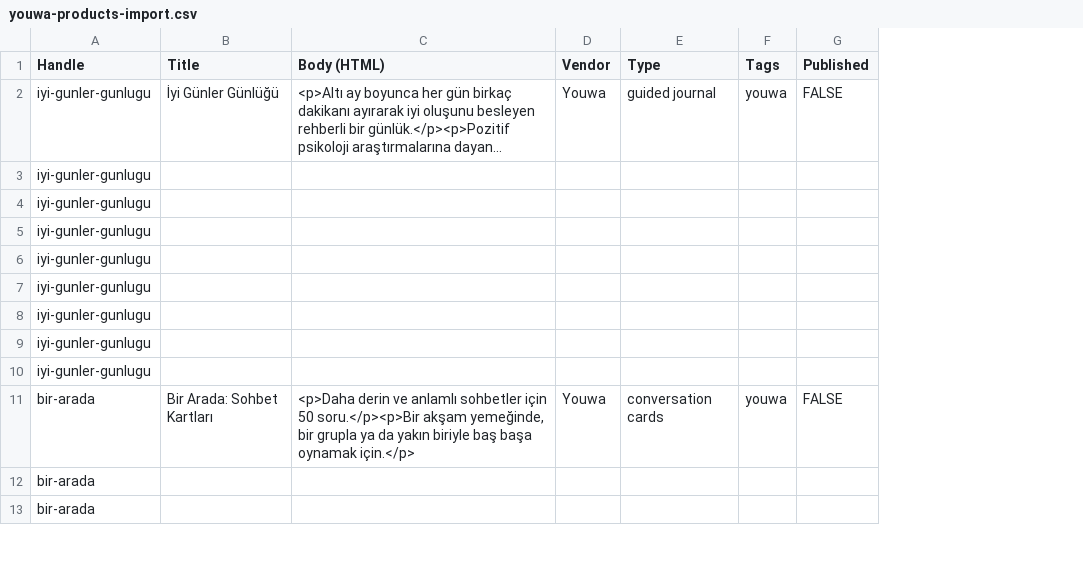
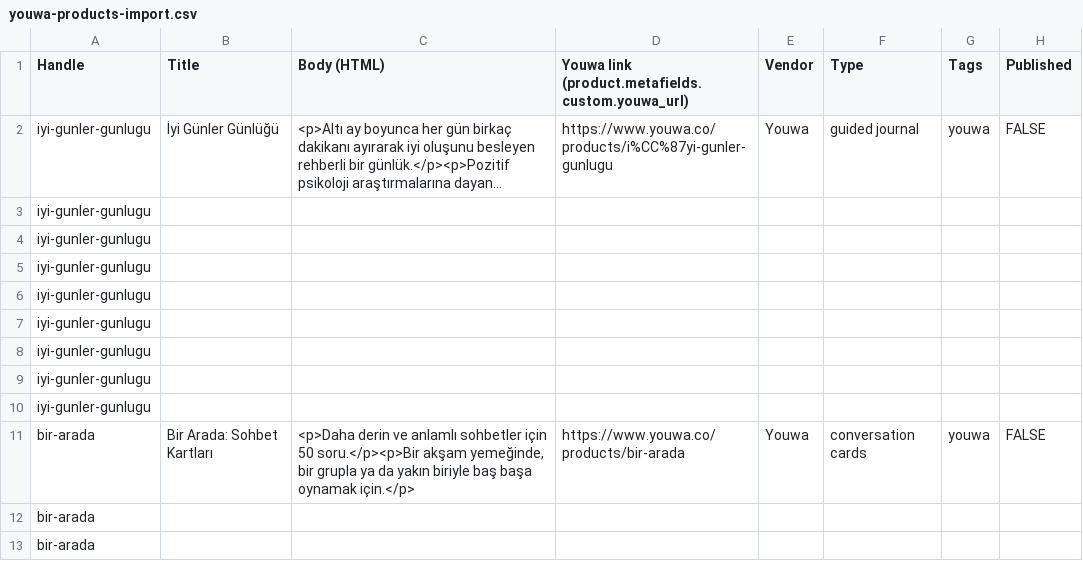
Before and after one commit to abid-emre/togaether-by-muhabbet, a CSV file: docs/youwa-products-import.csv, drawn as a sheet; only a part is shown; long unchanged cells end in …; the diff names each change by its address in the sheet, - before the commit and + after, or states it on an @@ line.

```diff
--- a/docs/youwa-products-import.csv
+++ b/docs/youwa-products-import.csv
+column D, rows 1-11: Youwa link (product.metafields.custom.youwa_url) | https://www.youwa.co/products/i%CC%87yi-gunler-gunlugu |  |  |  |  |  |  |  |  | https://www.youwa.co/products/bir-arada
```
Also changed, not shown: 8 other files.
